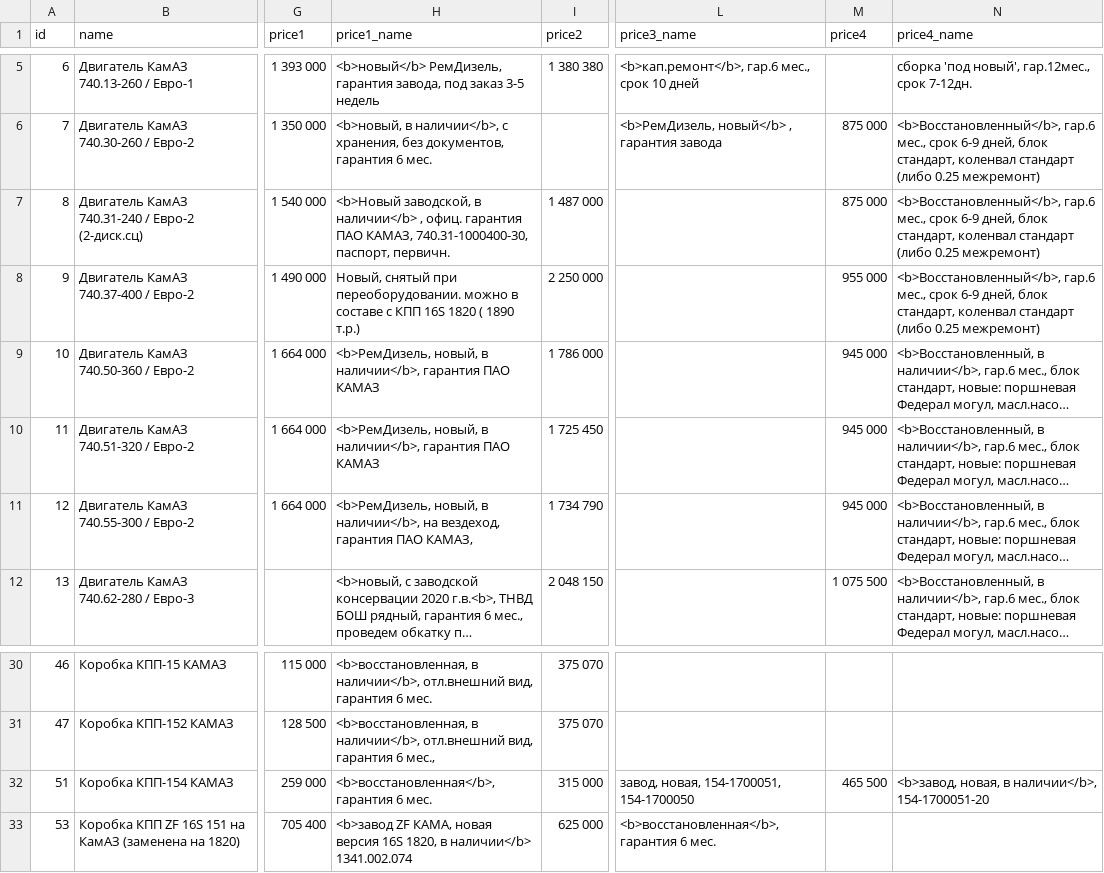
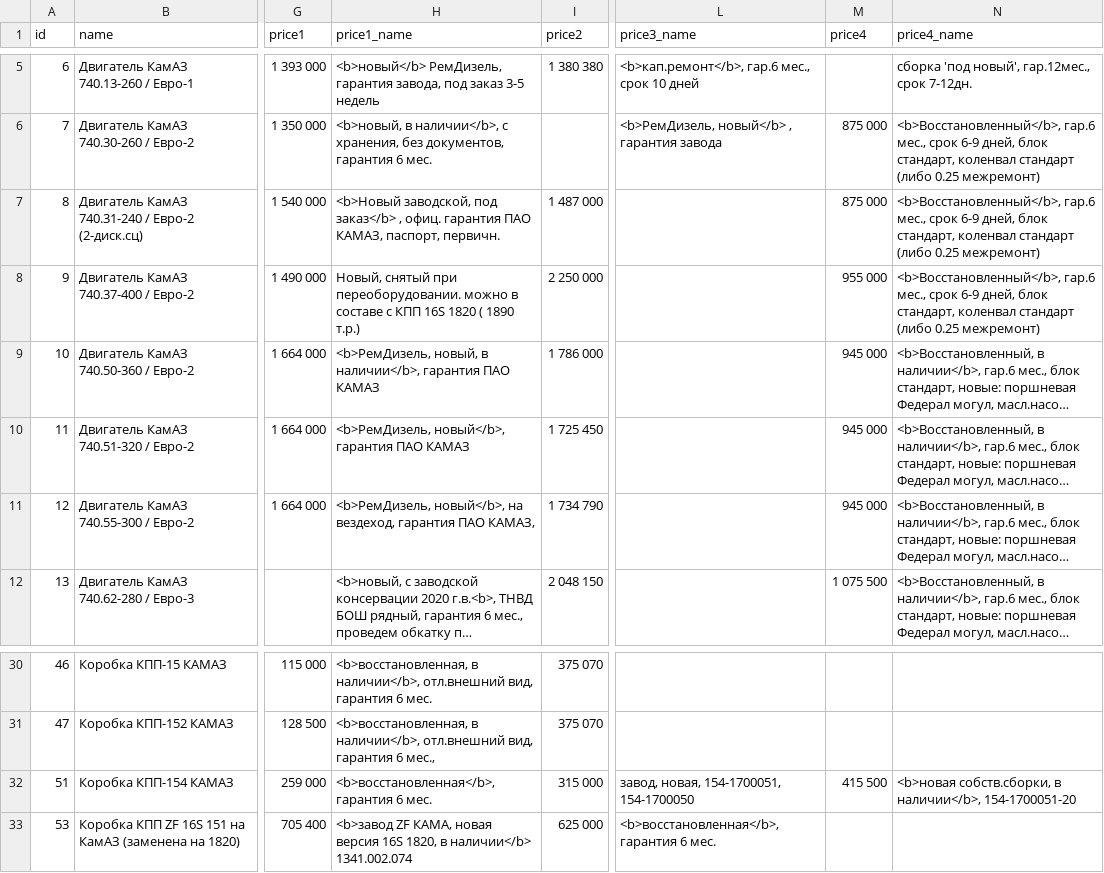
Before and after one commit to reesly/zap-kam, a TSV file: data/agregaty.tsv, drawn as a sheet; only a part is shown, gaps mark what is left out; long unchanged cells end in …; the diff names each change by its address in the sheet, - before the commit and + after, or states it on an @@ line.

```diff
--- a/data/agregaty.tsv
+++ b/data/agregaty.tsv
-H7 (price1_name): <b>Новый заводской, в наличии</b> , офиц. гарантия ПАО КАМАЗ, 740.31-1000400-30, паспорт, первичн.
+H7 (price1_name): <b>Новый заводской, под заказ</b> , офиц. гарантия ПАО КАМАЗ, паспорт, первичн.
-H10 (price1_name): <b>РемДизель, новый, в наличии</b>, гарантия ПАО…
+H10 (price1_name): <b>РемДизель, новый</b>, гарантия ПАО…
-H11 (price1_name): <b>РемДизель, новый, в наличии</b>, на вездеход,…
+H11 (price1_name): <b>РемДизель, новый</b>, на вездеход,…
-M32 (price4): 465 500
+M32 (price4): 415 500
-N32 (price4_name): <b>завод, новая, в наличии</b>,…
+N32 (price4_name): <b>новая собств.сборки, в наличии</b>,…
```
Also changed, not shown: data/k4310.tsv.
